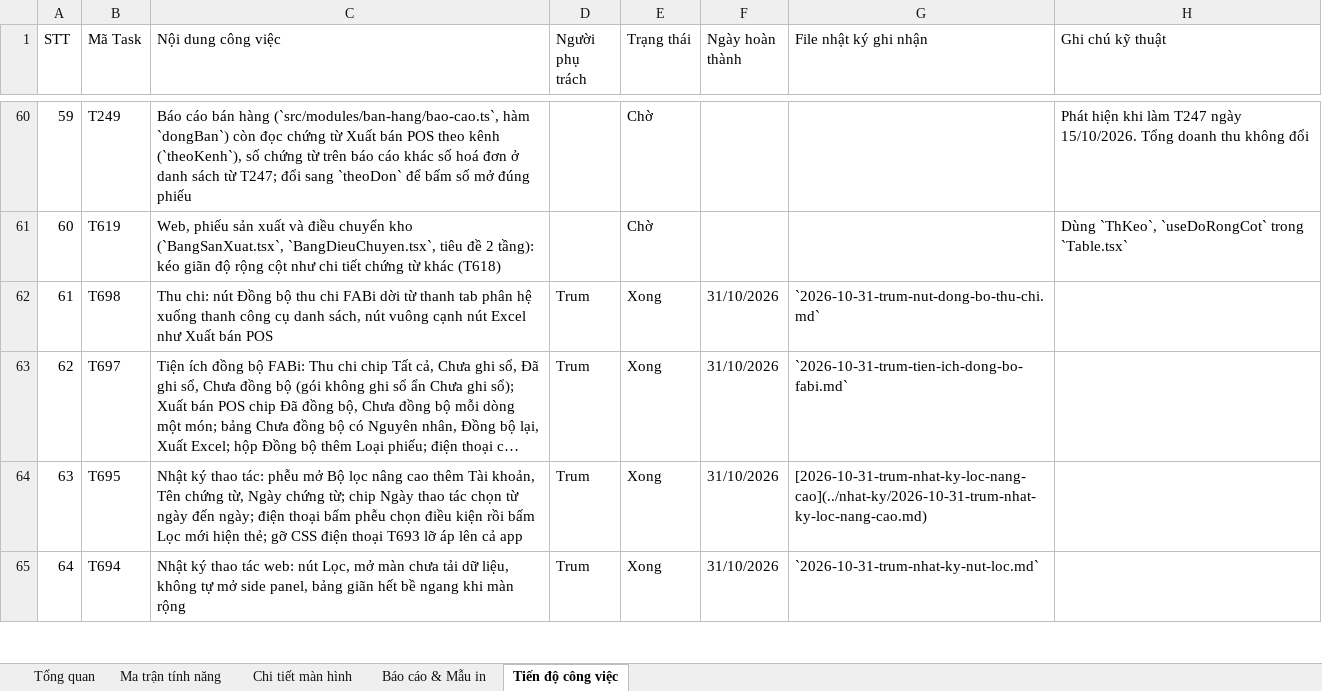
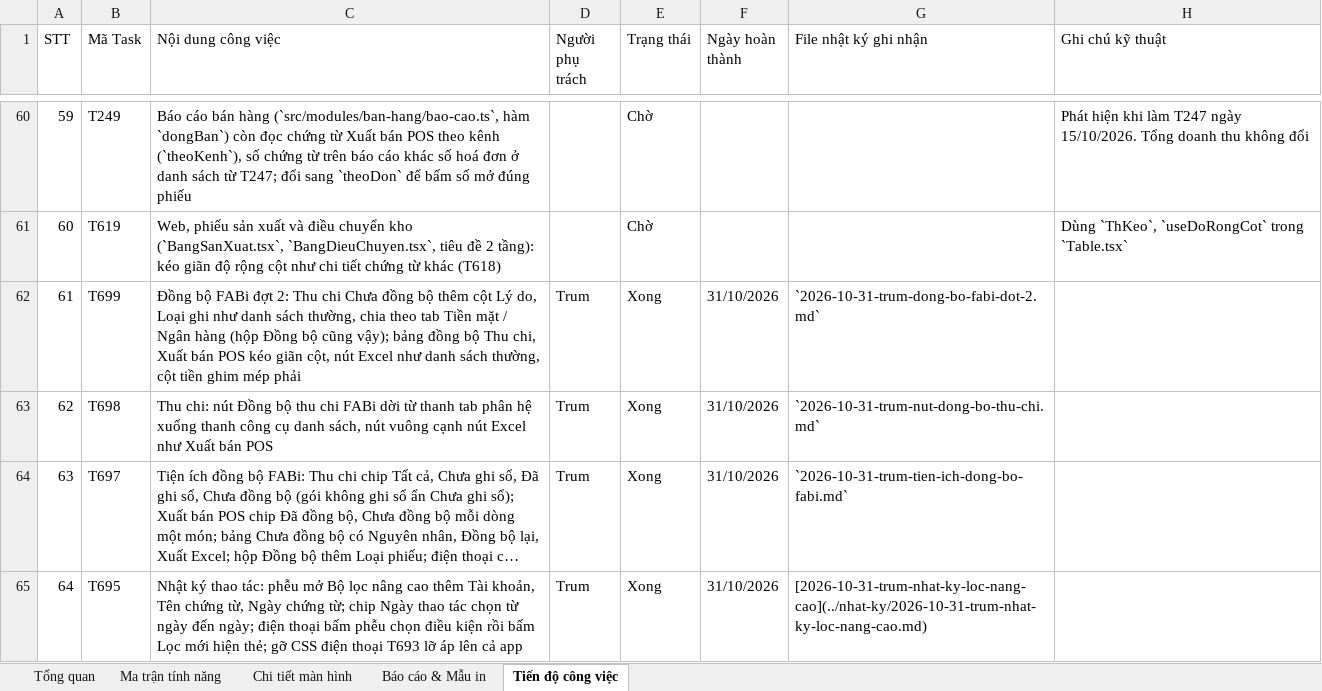
Before and after one commit to trungkhanhduong93/iaccdemo, an Excel workbook: docs/IACC-Cloud-Chi-Tiet-He-Thong.xlsx, sheet Tiến độ công việc, drawn as a sheet; only a part is shown, gaps mark what is left out; the shorter side is filled out with more unchanged rows; long unchanged cells end in …; values as stored, in another font and other column widths than the file's, no cell formats; addresses are those after the commit; the diff names each change by its address in the sheet, - before the commit and + after, or states it on an @@ line.

```diff
--- a/docs/IACC-Cloud-Chi-Tiet-He-Thong.xlsx (sheet Tiến độ công việc)
+++ b/docs/IACC-Cloud-Chi-Tiet-He-Thong.xlsx (sheet Tiến độ công việc)
+row 62: 61 | T699 | Đồng bộ FABi đợt 2: Thu chi Chưa đồng bộ thêm cột Lý do, Loại ghi như danh sách thường, chia theo tab Tiền mặt / Ngân hàng (hộp Đồng bộ cũng vậy); bảng đồng bộ Thu chi, Xuất bán POS kéo giãn cột, nút Excel như danh sách thường, cột tiền ghim mép phải | Trum | Xong | 31/10/2026 | `2026-10-31-trum-dong-bo-fabi-dot-2.md`
@@ column A (STT) renumbered from row 63 down @@
```
Also changed, not shown: sheet Tổng quan, cell formats, 10 other files.
